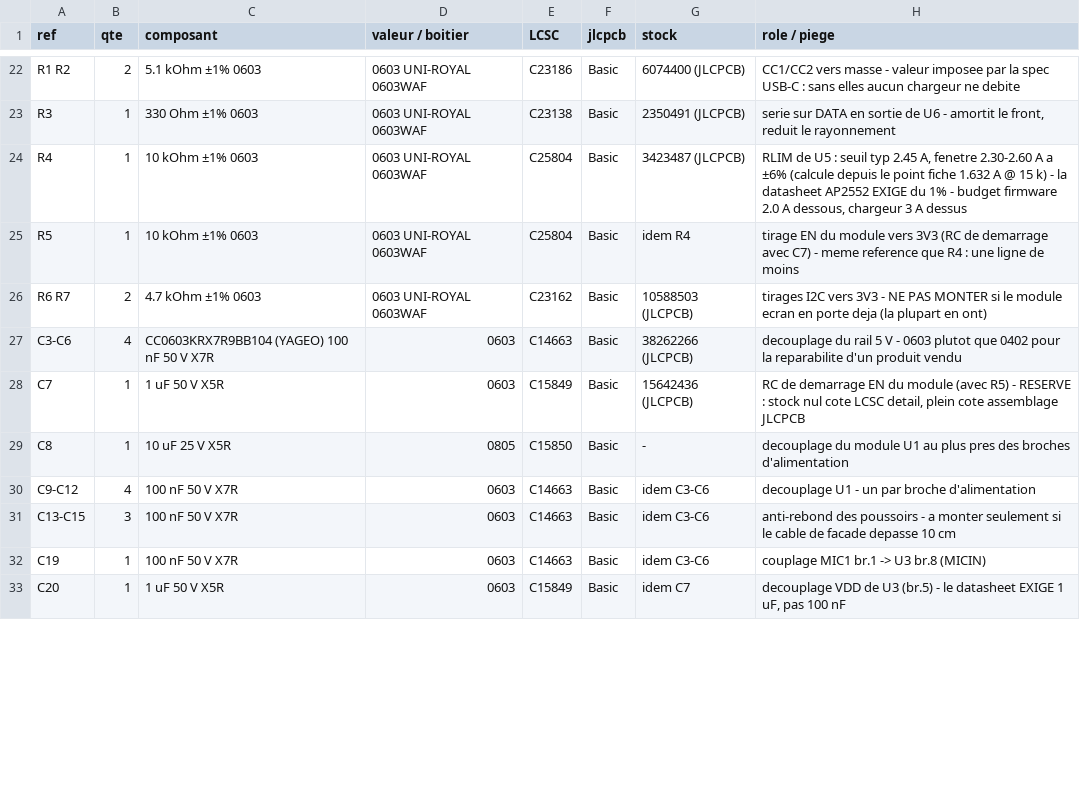
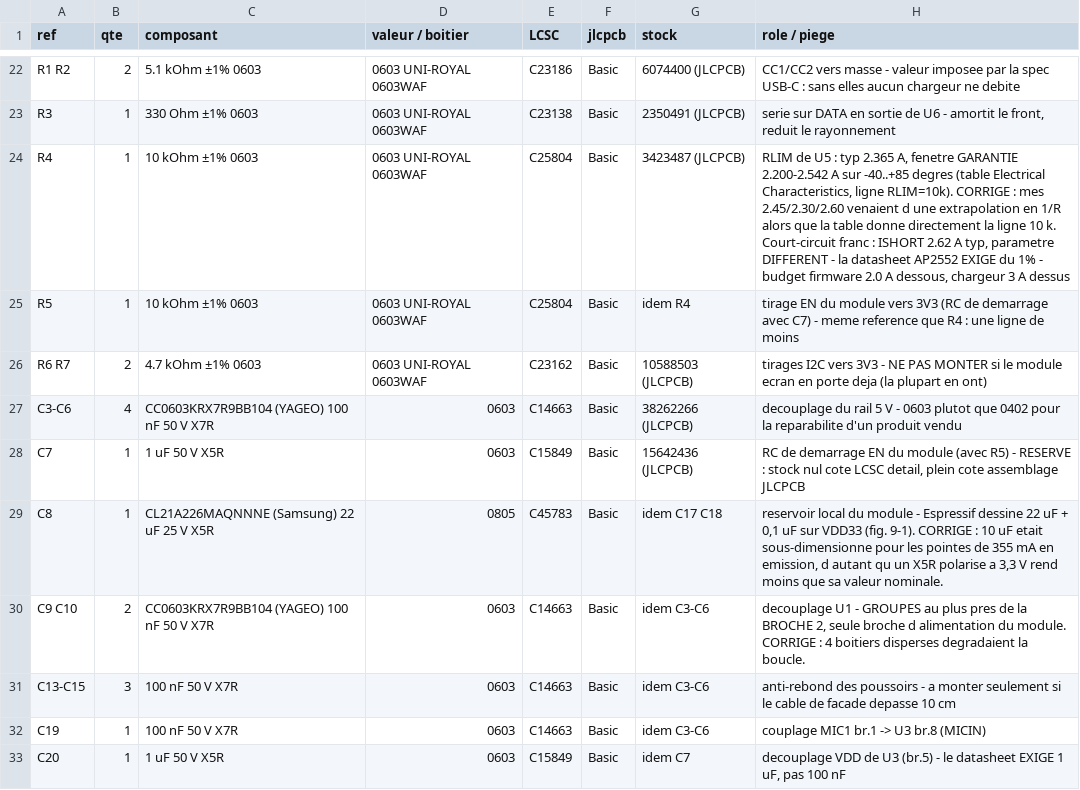
Before and after one commit to Vapi27/gottfa-esp32, a CSV file: hardware/BOM_PCB.csv, drawn as a sheet; only a part is shown, gaps mark what is left out; the diff covers the shown part only.

```diff
--- a/hardware/BOM_PCB.csv
+++ b/hardware/BOM_PCB.csv
@@ -23,3 +23,3 @@ R1 R2,2,5.1 kOhm ±1% 0603,0603 UNI-ROYAL 0603WAF,C23186,Basic,6074400 (JLCPCB),
 R3,1,330 Ohm ±1% 0603,0603 UNI-ROYAL 0603WAF,C23138,Basic,2350491 (JLCPCB),"serie sur DATA en sortie de U6 - amortit le front, reduit le rayonnement"
-R4,1,10 kOhm ±1% 0603,0603 UNI-ROYAL 0603WAF,C25804,Basic,3423487 (JLCPCB),"RLIM de U5 : seuil typ 2.45 A, fenetre 2.30-2.60 A a ±6% (calcule depuis le point fiche 1.632 A @ 15 k) - la datasheet AP2552 EXIGE du 1% - budget firmware 2.0 A dessous, chargeur 3 A dessus"
+R4,1,10 kOhm ±1% 0603,0603 UNI-ROYAL 0603WAF,C25804,Basic,3423487 (JLCPCB),"RLIM de U5 : typ 2.365 A, fenetre GARANTIE 2.200-2.542 A sur -40..+85 degres (table Electrical Characteristics, ligne RLIM=10k). CORRIGE : mes 2.45/2.30/2.60 venaient d une extrapolation en 1/R alors que la table donne directement la ligne 10 k. Court-circuit franc : ISHORT 2.62 A typ, parametre DIFFERENT - la datasheet AP2552 EXIGE du 1% - budget firmware 2.0 A dessous, chargeur 3 A dessus"
 R5,1,10 kOhm ±1% 0603,0603 UNI-ROYAL 0603WAF,C25804,Basic,idem R4,"tirage EN du module vers 3V3 (RC de demarrage avec C7) - meme reference que R4 : une ligne de moins"
@@ -28,4 +28,4 @@ C3-C6,4,CC0603KRX7R9BB104 (YAGEO) 100 nF 50 V X7R,0603,C14663,Basic,38262266 (JL
 C7,1,1 uF 50 V X5R,0603,C15849,Basic,15642436 (JLCPCB),"RC de demarrage EN du module (avec R5) - RESERVE : stock nul cote LCSC detail, plein cote assemblage JLCPCB"
-C8,1,10 uF 25 V X5R,0805,C15850,Basic,-,decouplage du module U1 au plus pres des broches d'alimentation
-C9-C12,4,100 nF 50 V X7R,0603,C14663,Basic,idem C3-C6,decouplage U1 - un par broche d'alimentation
+C8,1,CL21A226MAQNNNE (Samsung) 22 uF 25 V X5R,0805,C45783,Basic,idem C17 C18,"reservoir local du module - Espressif dessine 22 uF + 0,1 uF sur VDD33 (fig. 9-1). CORRIGE : 10 uF etait sous-dimensionne pour les pointes de 355 mA en emission, d autant qu un X5R polarise a 3,3 V rend moins que sa valeur nominale."
+C9 C10,2,CC0603KRX7R9BB104 (YAGEO) 100 nF 50 V X7R,0603,C14663,Basic,idem C3-C6,"decouplage U1 - GROUPES au plus pres de la BROCHE 2, seule broche d alimentation du module. CORRIGE : 4 boitiers disperses degradaient la boucle."
 C13-C15,3,100 nF 50 V X7R,0603,C14663,Basic,idem C3-C6,"anti-rebond des poussoirs - a monter seulement si le cable de facade depasse 10 cm"
```
Also changed, not shown: 3 added rows, 1 removed row and 12 edited cells elsewhere in this file, 2 other files.
